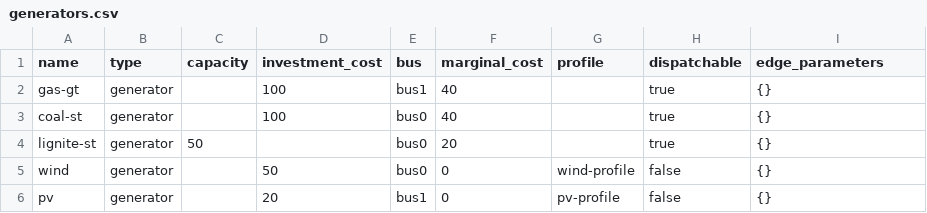
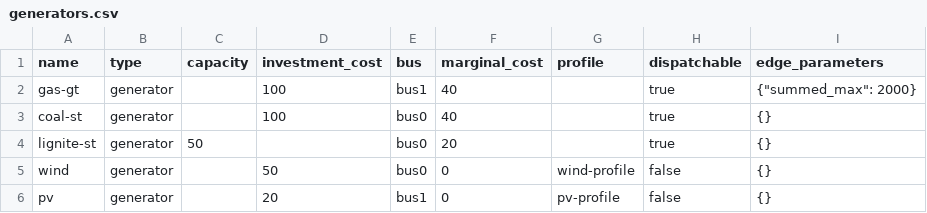
Before and after one commit to znes/renpass, a CSV file: examples/investment/data/elements/generators.csv, drawn as a sheet.

Commit message:
Minor improvments plotting and example

```diff
--- a/examples/investment/data/elements/generators.csv
+++ b/examples/investment/data/elements/generators.csv
@@ -1,3 +1,3 @@
 name;type;capacity;investment_cost;bus;marginal_cost;profile;dispatchable;edge_parameters
-gas-gt;generator;;100;bus1;40;;true; {}
+gas-gt;generator;;100;bus1;40;;true;{"summed_max": 2000}
 coal-st;generator;;100;bus0;40;;true; {}
```
Also changed, not shown: 1 other file.
